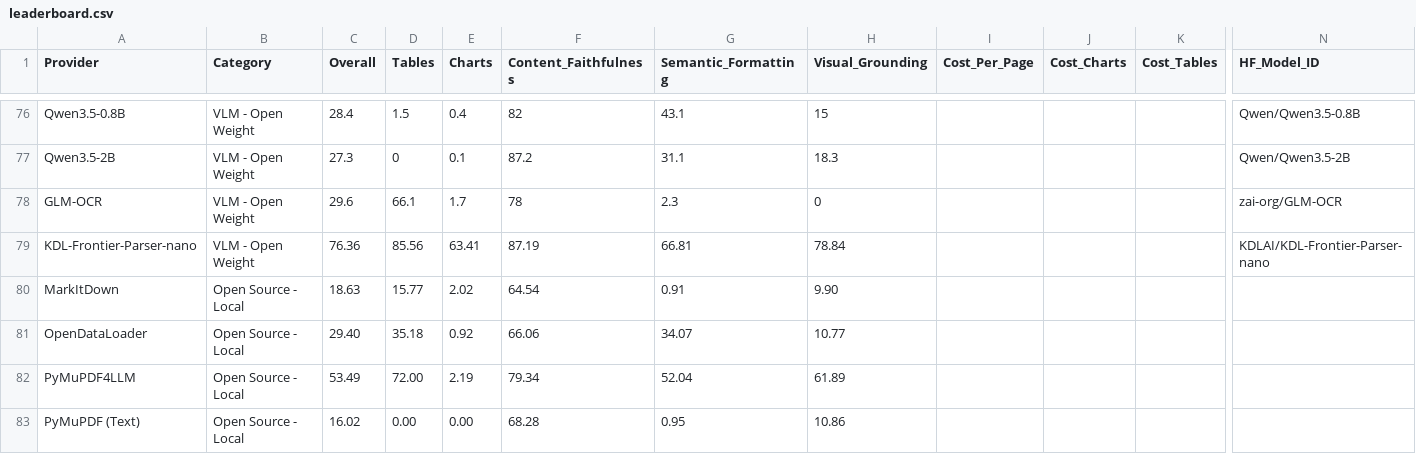
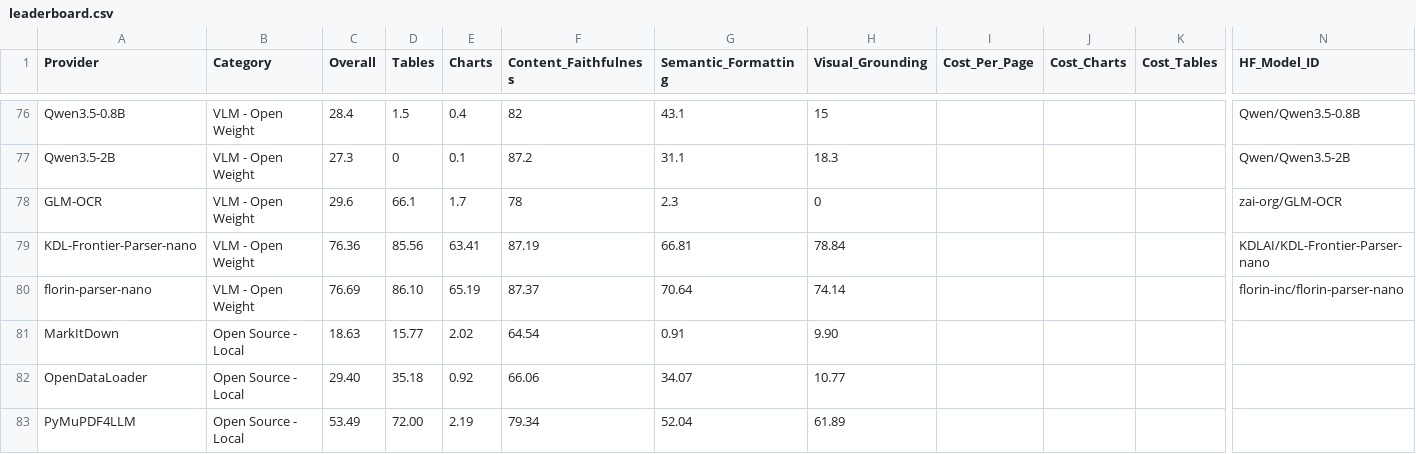
Before and after one commit to morgan-pulse/ParseBench, a CSV file: leaderboard.csv, drawn as a sheet; only a part is shown, gaps mark what is left out; the shorter side is filled out with more unchanged rows; rows hold the shown columns only; the diff names each change by its address in the sheet, - before the commit and + after, or states it on an @@ line.

Commit message:
Add florin-parser-nano (open-weight VLM): provider, pipeline, docs, leaderboard entry (#99)
Squashed and rebuilt on latest main after LlamaParse leaderboard refresh (#113).
Contains the maintainer-reviewed emission fixes (list-marker bold capture,
heading-gate terminal-punctuation veto) and the corrected row: Overall 76.69.
leaderboard.csv = upstream main + exactly one added row.

```diff
--- a/leaderboard.csv
+++ b/leaderboard.csv
+row 80: florin-parser-nano | VLM - Open Weight | 76.69 | 86.10 | 65.19 | 87.37 | 70.64 | 74.14 |  |  |  | florin-inc/florin-parser-nano
```
Also changed, not shown: 6 other files.
